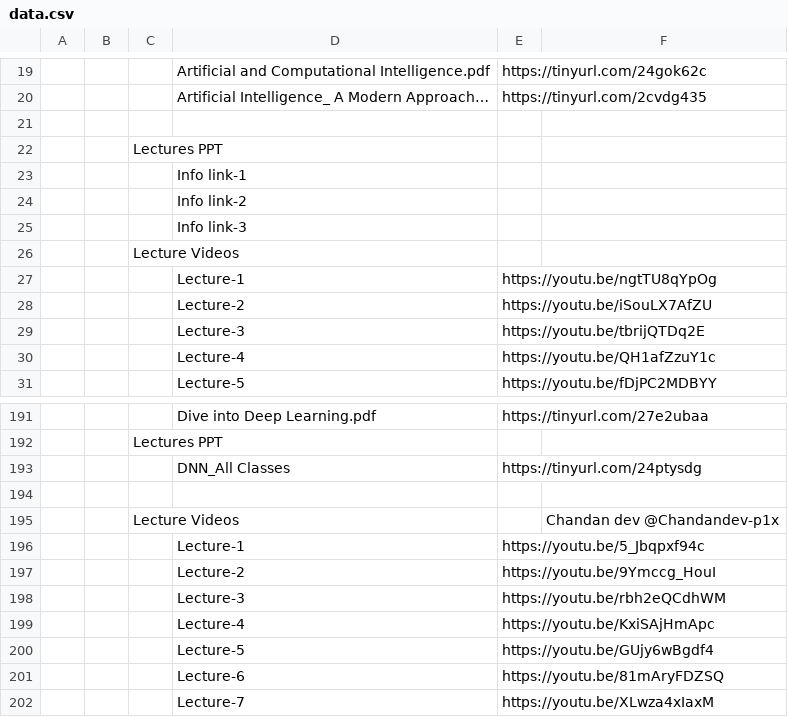
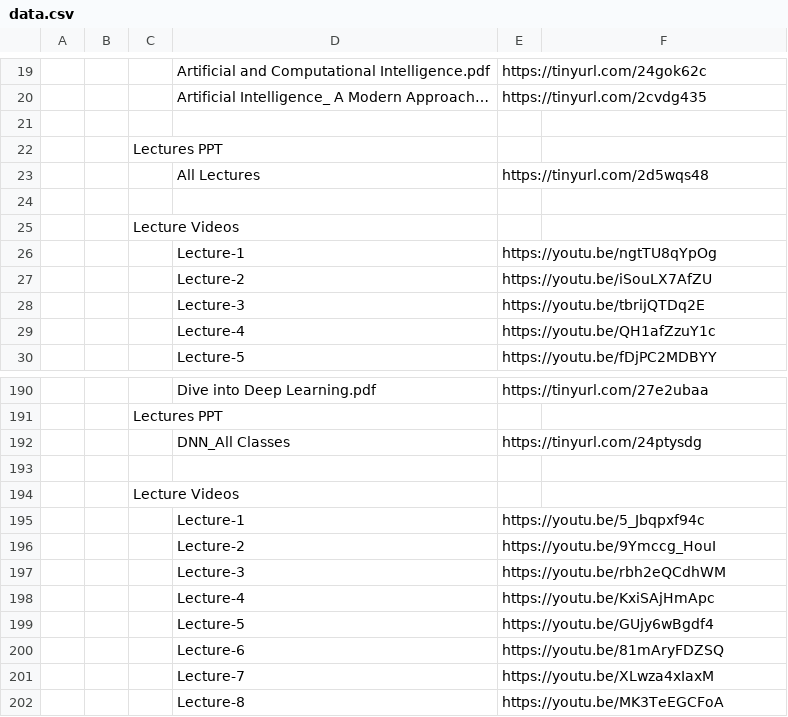
Before and after one commit to Isolatedislands/PapuaIsland, a CSV file: data.csv, drawn as a sheet; only a part is shown, gaps mark what is left out; the shorter side is filled out with more unchanged rows; removed rows and columns are numbered as before the commit, all else as after; the diff names each change by its address in the sheet, - before the commit and + after, or states it on an @@ line.

```diff
--- a/data.csv
+++ b/data.csv
-row 23:  |  |  | Info link-1
-row 24:  |  |  | Info link-2
+row 23:  |  |  | All Lectures | https://tinyurl.com/2d5wqs48
-D24: Info link-3
+D24: (empty)
-F194: Chandan dev @Chandandev-p1x
+F194: (empty)
```
Also changed, not shown: 4 other files.
